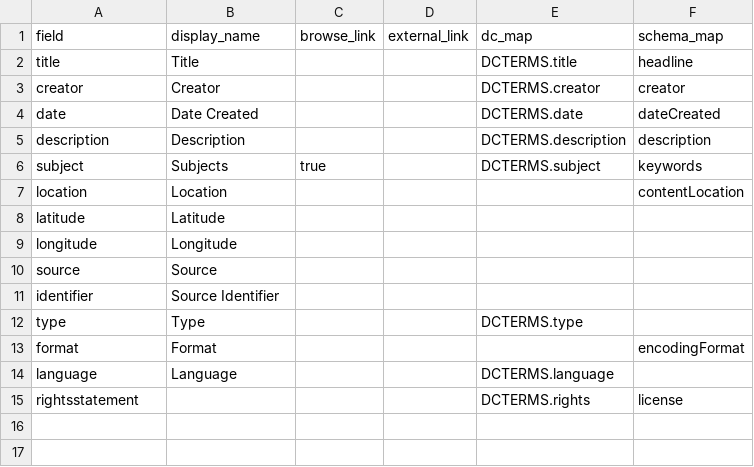
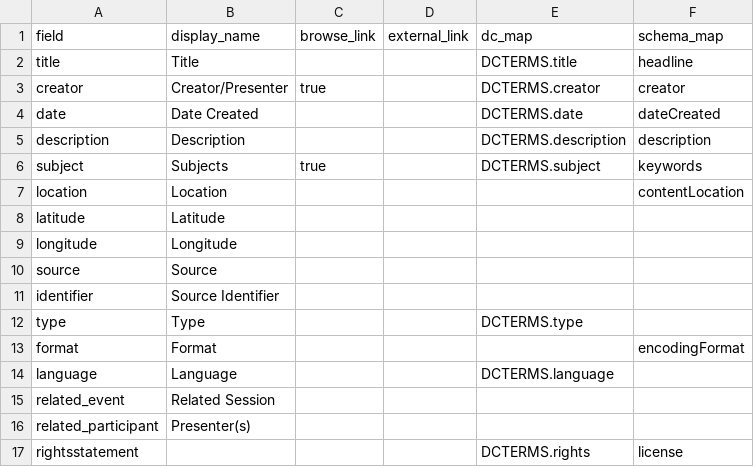
Before and after one commit to dcnb/CB-conference, a CSV file: _data/config-metadata.csv, drawn as a sheet.

Commit message:
metadata updates including demo data

```diff
--- a/_data/config-metadata.csv
+++ b/_data/config-metadata.csv
@@ -2,3 +2,3 @@ field,display_name,browse_link,external_link,dc_map,schema_map
 title,Title,,,DCTERMS.title,headline
-creator,Creator,,,DCTERMS.creator,creator
+creator,Creator/Presenter,true,,DCTERMS.creator,creator
 date,Date Created,,,DCTERMS.date,dateCreated
@@ -14,2 +14,4 @@ format,Format,,,,encodingFormat
 language,Language,,,DCTERMS.language,
+related_event,Related Session,,,,
+related_participant,Presenter(s),,,,
 rightsstatement,,,,DCTERMS.rights,license
```
Also changed, not shown: 6 other files.
